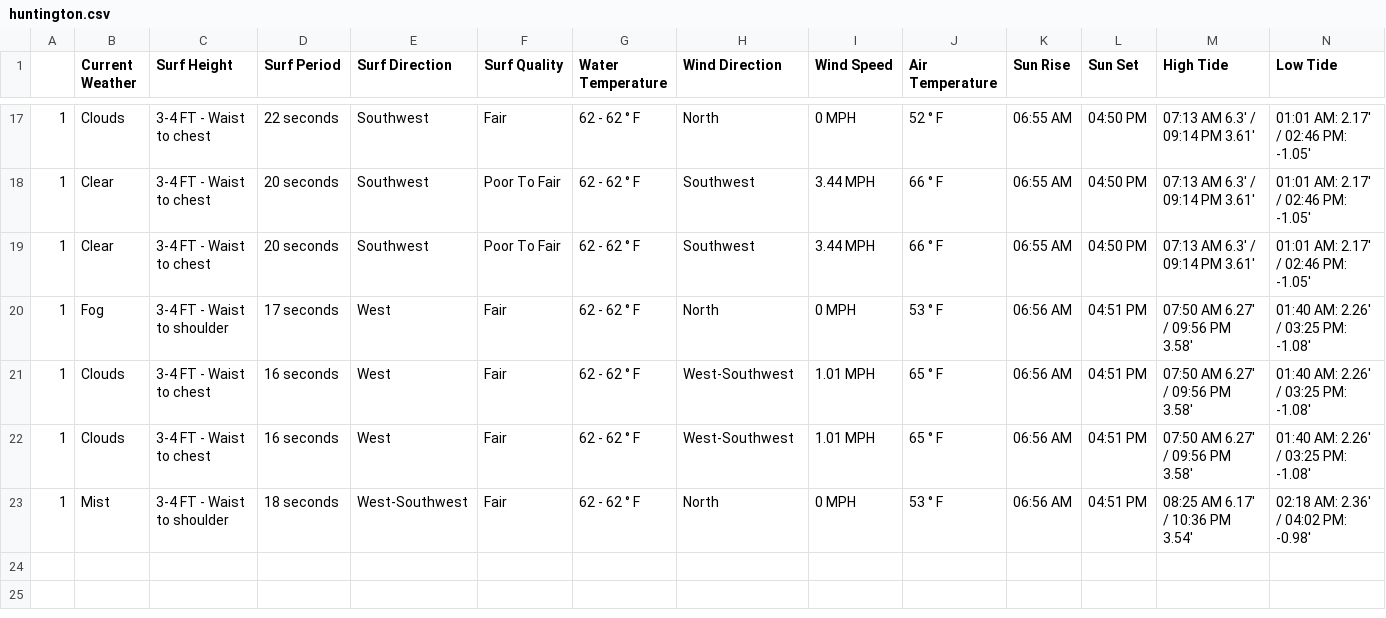
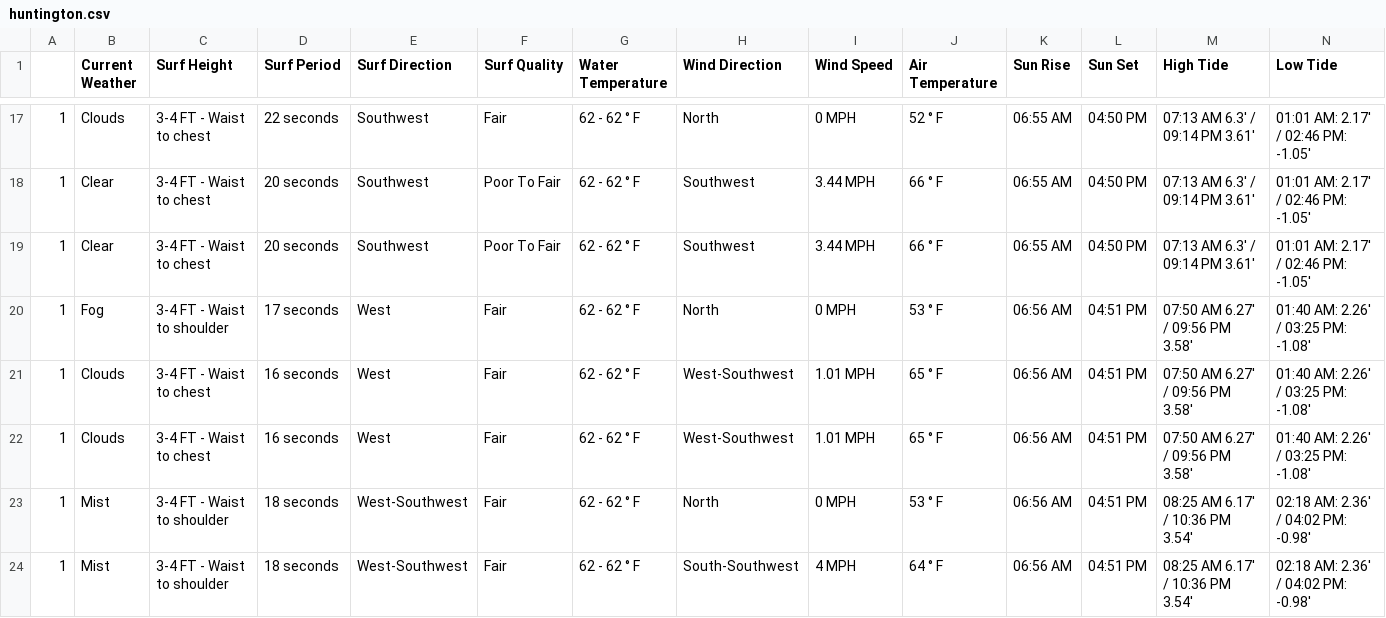
Before and after one commit to MischaRauch/wave_height_prediction_huntington, a CSV file: data/huntington.csv, drawn as a sheet; only a part is shown, gaps mark what is left out; rows hold the shown columns only; the diff names each change by its address in the sheet, - before the commit and + after, or states it on an @@ line.

Commit message:
Scrapper - Auto commit

```diff
--- a/data/huntington.csv
+++ b/data/huntington.csv
+row 24: 1 | Mist | 3-4 FT - Waist to shoulder | 18 seconds | West-Southwest | Fair | 62 - 62 ° F | South-Southwest | 4 MPH | 64 ° F | 06:56 AM | 04:51 PM | 08:25 AM 6.17' / 10:36 PM 3.54' | 02:18 AM: 2.36' / 04:02 PM: -0.98'
```
